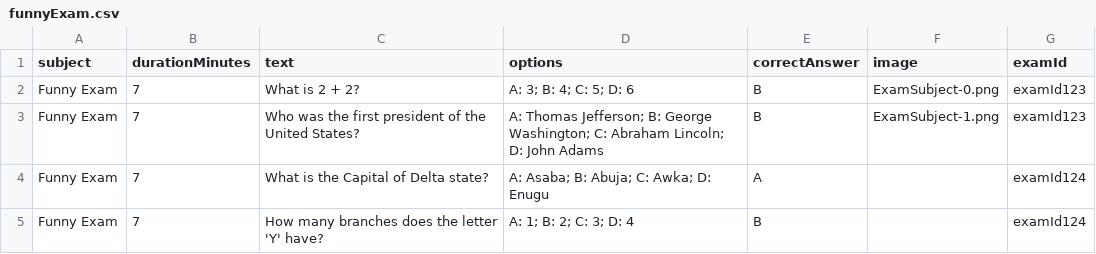
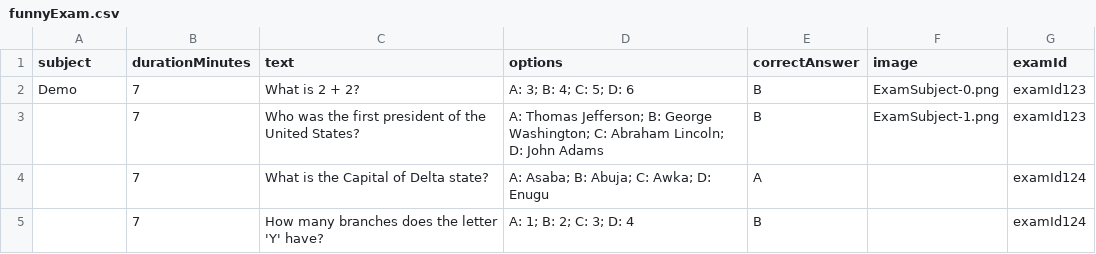
Before and after one commit to GabrielIkpolo/cbt, a CSV file: funnyExam.csv, drawn as a sheet; the diff names each change by its address in the sheet, - before the commit and + after, or states it on an @@ line.

Commit message:
added sample

```diff
--- a/funnyExam.csv
+++ b/funnyExam.csv
-A2 (subject): Funny Exam
+A2 (subject): Demo
-A3:A5 (subject): Funny Exam
+A3:A5 (subject): (empty)
```
